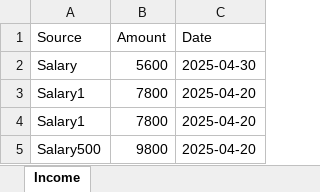
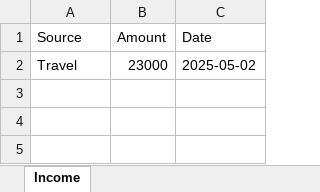
Before and after one commit to RasadhiSanchala/Budget-Buddy, an Excel workbook: backend/income_details.xlsx, sheet Income, drawn as a sheet; values as stored, in another font and other column widths than the file's, no borders; removed rows and columns are numbered as before the commit, all else as after; the diff names each change by its address in the sheet, - before the commit and + after, or states it on an @@ line.

Commit message:
Updated xlsx file for income details

```diff
--- a/backend/income_details.xlsx (sheet Income)
+++ b/backend/income_details.xlsx (sheet Income)
-row 2: Salary | 5600 | 2025-04-30
-row 3: Salary1 | 7800 | 2025-04-20
-row 4: Salary1 | 7800 | 2025-04-20
-row 5: Salary500 | 9800 | 2025-04-20
+row 2: Travel | 23000 | 2025-05-02
```
